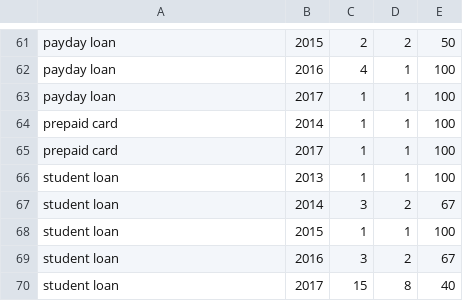
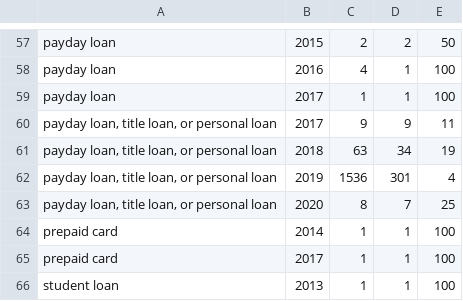
Before and after one commit to TheHexa1/InsightDataScienceChallenge, a CSV file: output/report.csv, drawn as a sheet; only a part is shown, gaps mark what is left out; the shorter side is filled out with more unchanged rows; the diff covers the shown part only; the diff names each change by its address in the sheet, - before the commit and + after, or states it on an @@ line.

```diff
--- a/output/report.csv
+++ b/output/report.csv
+row 60: payday loan, title loan, or personal loan | 2017 | 9 | 9 | 11
+row 61: payday loan, title loan, or personal loan | 2018 | 63 | 34 | 19
+row 62: payday loan, title loan, or personal loan | 2019 | 1536 | 301 | 4
+row 63: payday loan, title loan, or personal loan | 2020 | 8 | 7 | 25
```
Also changed, not shown: 8 added rows and 12 removed rows elsewhere in this file, insight_testsuite/test_3/output/report.csv, insight_testsuite/test_4/output/report.csv.
